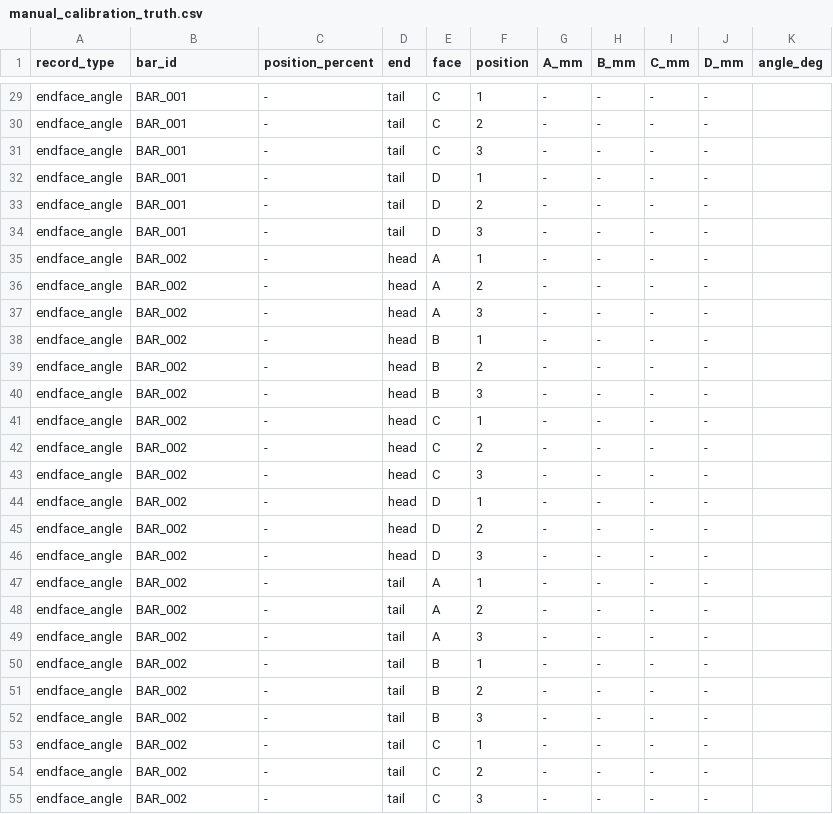
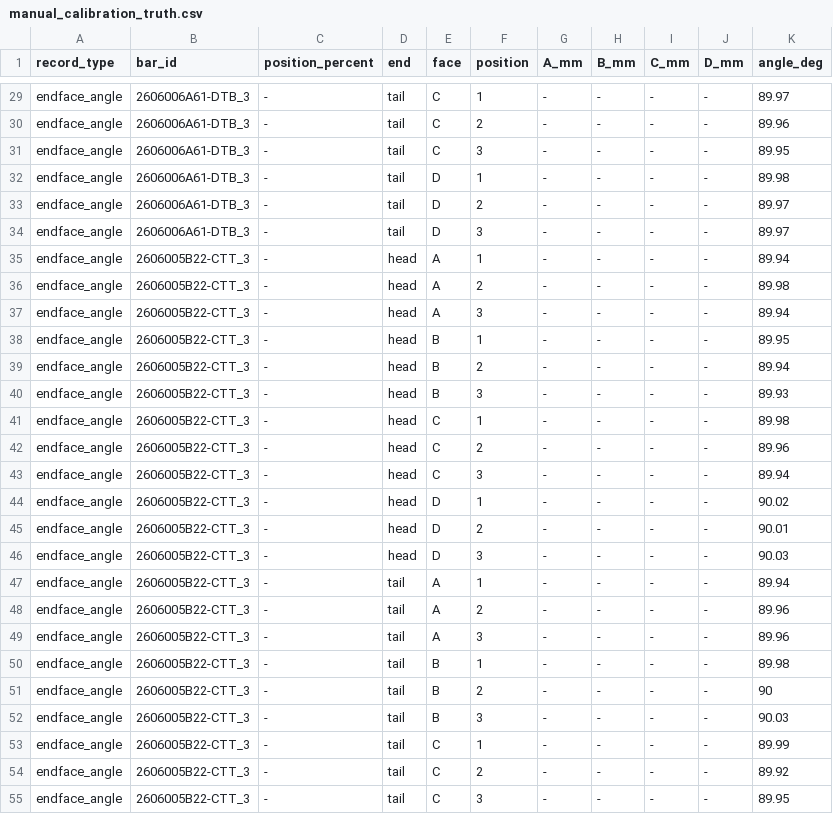
Before and after one commit to weixiaozt/SunshineSiRod_Refactor, a CSV file: tools/calibration/truth/manual_calibration_truth.csv, drawn as a sheet; only a part is shown, gaps mark what is left out; the diff covers the shown part only; the diff names each change by its address in the sheet, - before the commit and + after, or states it on an @@ line.

```diff
--- a/tools/calibration/truth/manual_calibration_truth.csv
+++ b/tools/calibration/truth/manual_calibration_truth.csv
-B29:B34 (bar_id): BAR_001
+B29:B34 (bar_id): 2606006A61-DTB_3
-K29 (angle_deg): (empty)
+K29 (angle_deg): 89.97
-K30 (angle_deg): (empty)
+K30 (angle_deg): 89.96
-K31 (angle_deg): (empty)
+K31 (angle_deg): 89.95
-K32 (angle_deg): (empty)
+K32 (angle_deg): 89.98
-K33:K34 (angle_deg): (empty)
+K33:K34 (angle_deg): 89.97
-B35:B55 (bar_id): BAR_002
+B35:B55 (bar_id): 2606005B22-CTT_3
-K35 (angle_deg): (empty)
+K35 (angle_deg): 89.94
-K36 (angle_deg): (empty)
+K36 (angle_deg): 89.98
-K37 (angle_deg): (empty)
+K37 (angle_deg): 89.94
-K38 (angle_deg): (empty)
+K38 (angle_deg): 89.95
-K39 (angle_deg): (empty)
+K39 (angle_deg): 89.94
-K40 (angle_deg): (empty)
+K40 (angle_deg): 89.93
-K41 (angle_deg): (empty)
+K41 (angle_deg): 89.98
-K42 (angle_deg): (empty)
+K42 (angle_deg): 89.96
-K43 (angle_deg): (empty)
+K43 (angle_deg): 89.94
-K44 (angle_deg): (empty)
+K44 (angle_deg): 90.02
-K45 (angle_deg): (empty)
+K45 (angle_deg): 90.01
-K46 (angle_deg): (empty)
+K46 (angle_deg): 90.03
-K47 (angle_deg): (empty)
+K47 (angle_deg): 89.94
-K48:K49 (angle_deg): (empty)
+K48:K49 (angle_deg): 89.96
-K50 (angle_deg): (empty)
+K50 (angle_deg): 89.98
-K51 (angle_deg): (empty)
+K51 (angle_deg): 90
-K52 (angle_deg): (empty)
+K52 (angle_deg): 90.03
-K53 (angle_deg): (empty)
+K53 (angle_deg): 89.99
-K54 (angle_deg): (empty)
+K54 (angle_deg): 89.92
-K55 (angle_deg): (empty)
+K55 (angle_deg): 89.95
```
Also changed, not shown: 99 edited cells elsewhere in this file, 5 other files.
